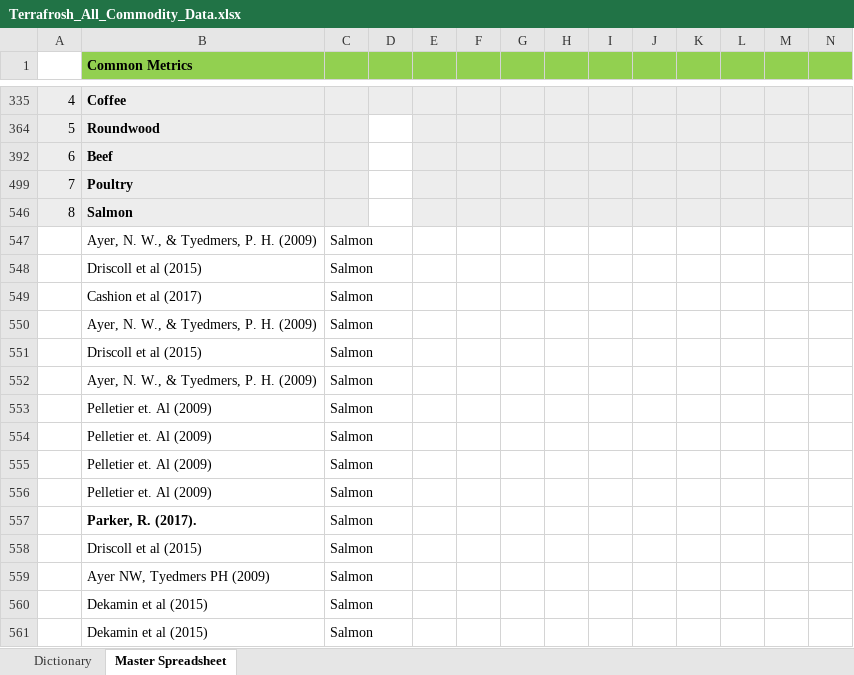
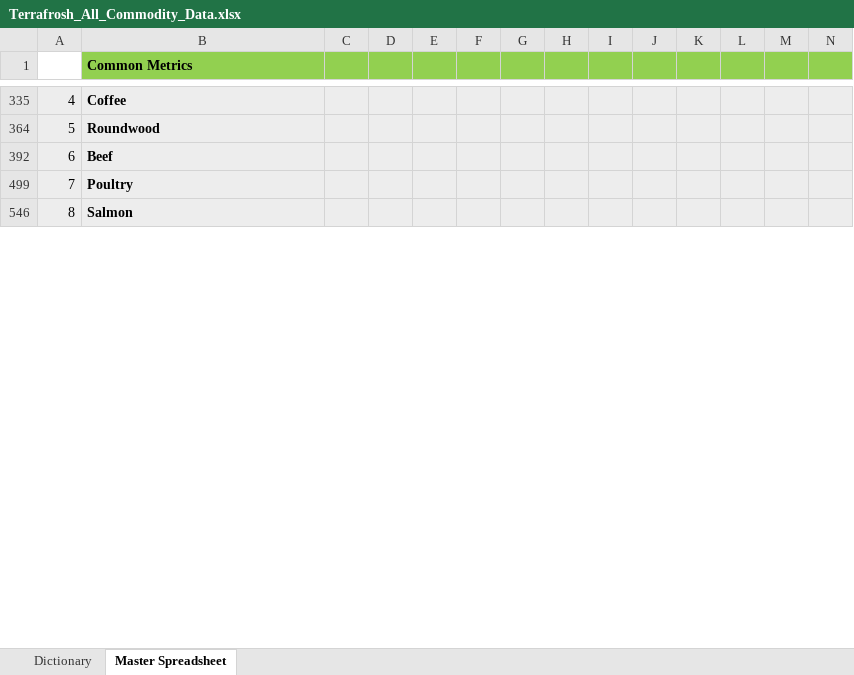
Before and after one commit to anushreechaudhuri/AgImpacts, an Excel workbook: Terrafrosh_All_Commodity_Data.xlsx, sheet Master Spreadsheet, drawn as a sheet; only a part is shown, gaps mark what is left out; values as stored, in another font and other column widths than the file's, no borders; rows hold the shown columns only; the diff covers the shown part only; the diff names each change by its address in the sheet, - before the commit and + after, or states it on an @@ line.

```diff
--- a/Terrafrosh_All_Commodity_Data.xlsx (sheet Master Spreadsheet)
+++ b/Terrafrosh_All_Commodity_Data.xlsx (sheet Master Spreadsheet)
-D364 fill: none
+D364 fill: #EDEDED
-D392 fill: none
+D392 fill: #EDEDED
-D499 fill: none
+D499 fill: #EDEDED
-D546 fill: none
+D546 fill: #EDEDED
@@ row 547 hidden:  | Ayer, N. W., & Tyedmers, P. H. (2009) | Salmon @@
@@ row 548 hidden:  | Driscoll et al (2015) | Salmon @@
@@ row 549 hidden:  | Cashion et al (2017) | Salmon @@
@@ row 550 hidden:  | Ayer, N. W., & Tyedmers, P. H. (2009) | Salmon @@
@@ row 551 hidden:  | Driscoll et al (2015) | Salmon @@
@@ row 552 hidden:  | Ayer, N. W., & Tyedmers, P. H. (2009) | Salmon @@
@@ row 553 hidden:  | Pelletier et. Al (2009) | Salmon @@
@@ row 554 hidden:  | Pelletier et. Al (2009) | Salmon @@
@@ row 555 hidden:  | Pelletier et. Al (2009) | Salmon @@
@@ row 556 hidden:  | Pelletier et. Al (2009) | Salmon @@
@@ row 557 hidden:  | Parker, R. (2017). | Salmon @@
@@ row 558 hidden:  | Driscoll et al (2015) | Salmon @@
@@ row 559 hidden:  | Ayer NW, Tyedmers PH (2009) | Salmon @@
@@ row 560 hidden:  | Dekamin et al (2015) | Salmon @@
@@ row 561 hidden:  | Dekamin et al (2015) | Salmon @@
```
Also changed, not shown: 274 hidden or unhidden rows and cell formats elsewhere in this sheet, hidden cells, 3 other files.
